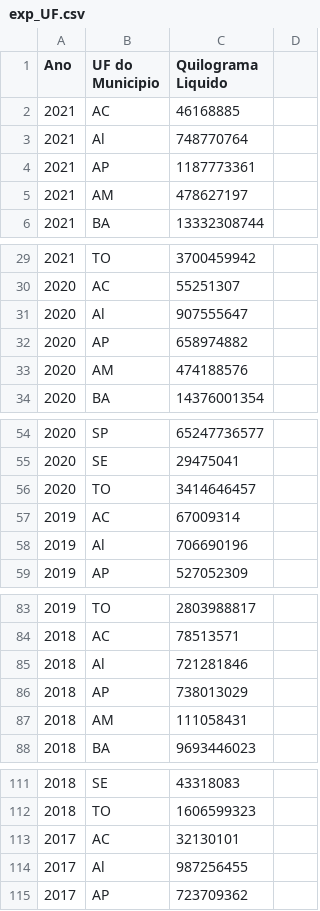
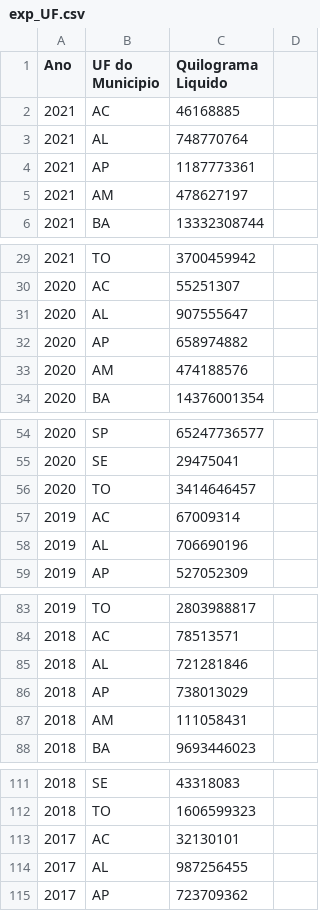
Before and after one commit to GuBlanc/ap1, a CSV file: exp_UF.csv, drawn as a sheet; only a part is shown, gaps mark what is left out; the diff covers the shown part only.

Commit message:
Update exp_UF.csv

```diff
--- a/exp_UF.csv
+++ b/exp_UF.csv
@@ -2,3 +2,3 @@
 2021,AC,46168885
-2021,Al,748770764
+2021,AL,748770764
 2021,AP,1187773361
@@ -30,3 +30,3 @@
 2020,AC,55251307
-2020,Al,907555647
+2020,AL,907555647
 2020,AP,658974882
@@ -57,3 +57,3 @@
 2019,AC,67009314
-2019,Al,706690196
+2019,AL,706690196
 2019,AP,527052309
@@ -84,3 +84,3 @@
 2018,AC,78513571
-2018,Al,721281846
+2018,AL,721281846
 2018,AP,738013029
@@ -113,3 +113,3 @@
 2017,AC,32130101
-2017,Al,987256455
+2017,AL,987256455
 2017,AP,723709362
```
Also changed, not shown: 20 edited cells elsewhere in this file.
